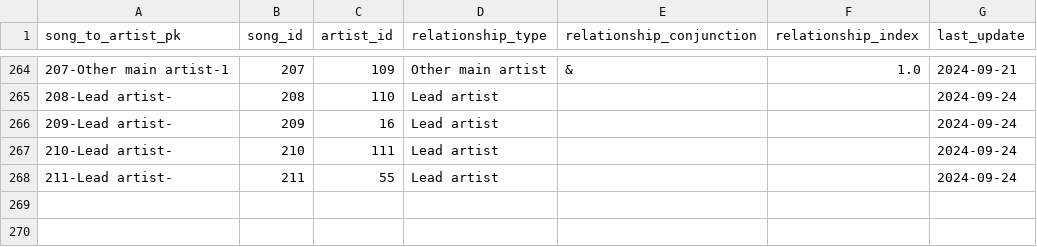
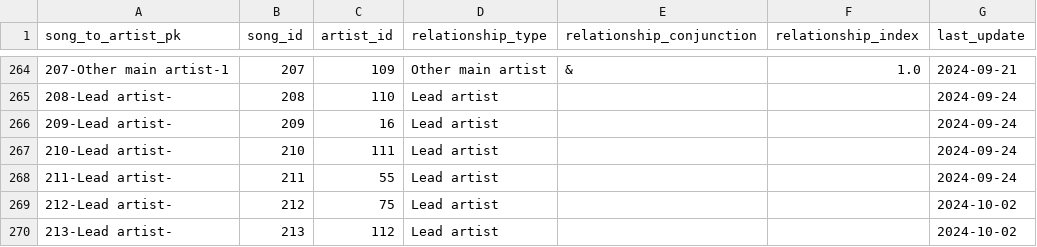
Before and after one commit to jwmanahan/billboard, a CSV file: source_data/song_to_artist.csv, drawn as a sheet; only a part is shown, gaps mark what is left out.

```diff
--- a/source_data/song_to_artist.csv
+++ b/source_data/song_to_artist.csv
@@ -268 +268,3 @@ song_to_artist_pk,song_id,artist_id,relationship_type,relationship_conjunction,r
 211-Lead artist-,211,55,Lead artist,,,2024-09-24
+212-Lead artist-,212,75,Lead artist,,,2024-10-02
+213-Lead artist-,213,112,Lead artist,,,2024-10-02
```
Also changed, not shown: source_data/artist.csv, source_data/billboard_ranking.csv, 3 other files.
